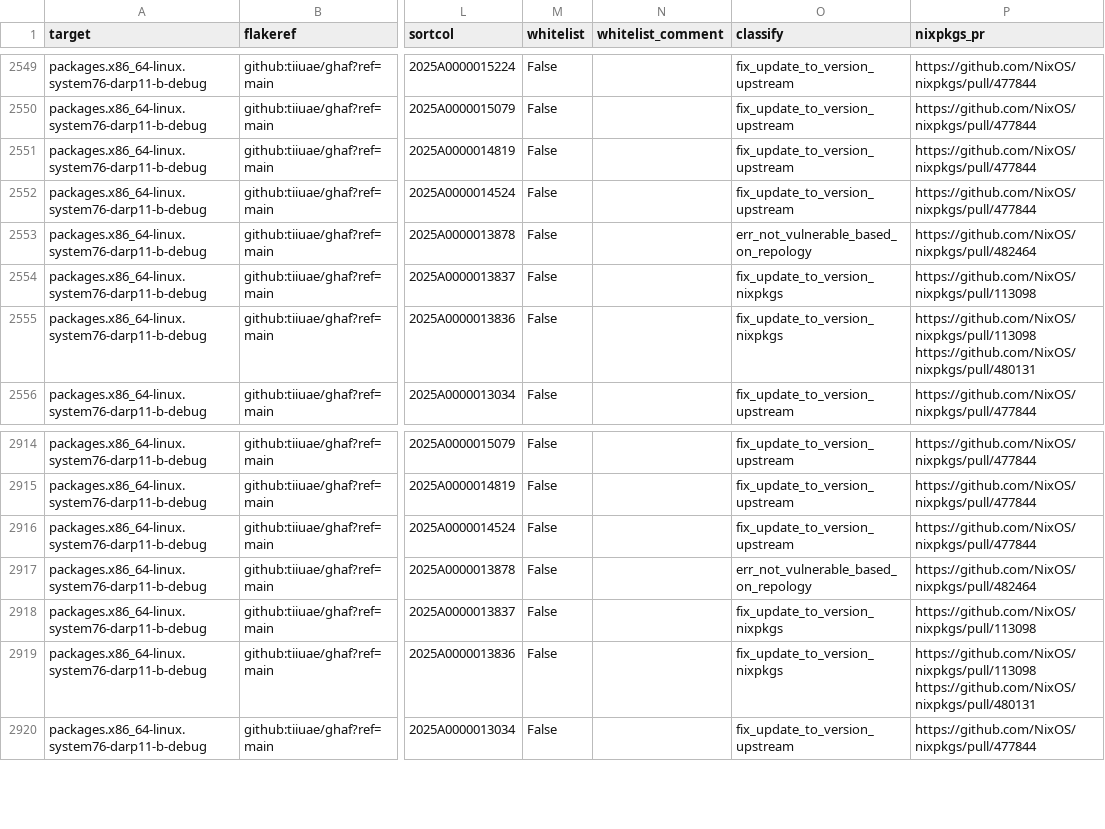
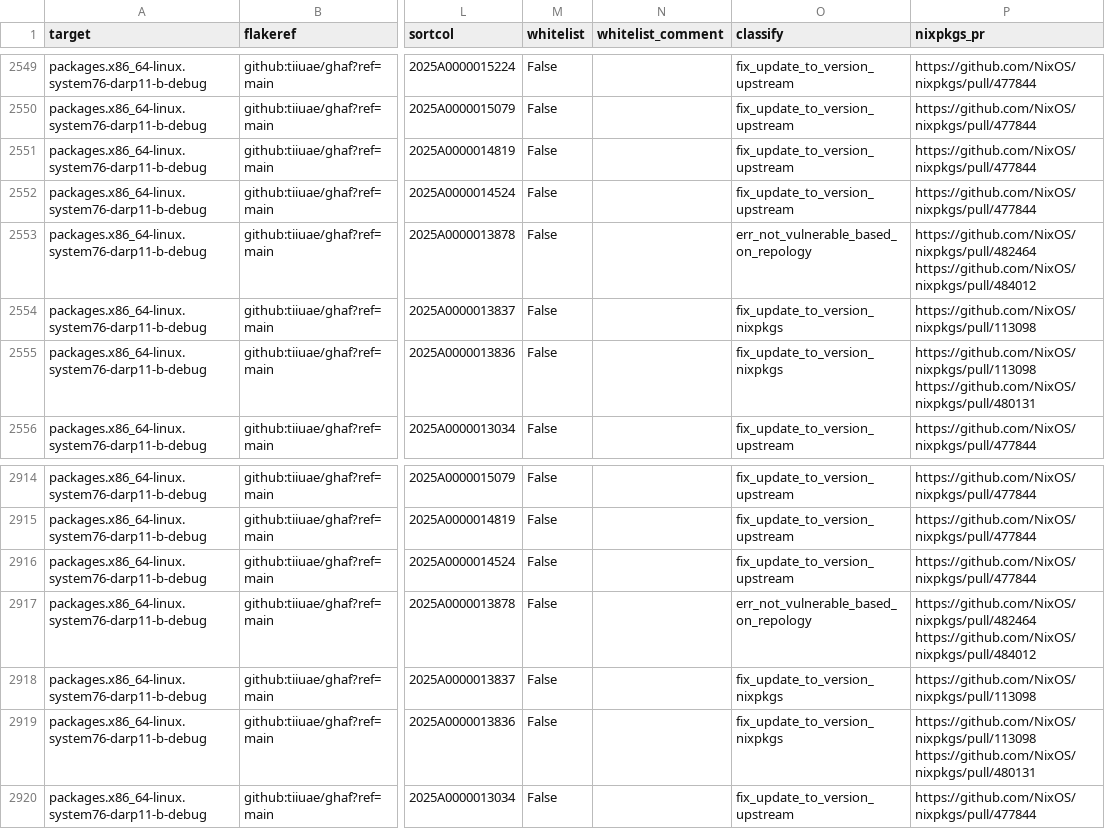
Before and after one commit to tiiuae/ghafscan, a CSV file: reports/main/data.csv, drawn as a sheet; only a part is shown, gaps mark what is left out; ↵ is a line break in a cell; the diff covers the shown part only; the diff names each change by its address in the sheet, - before the commit and + after, or states it on an @@ line.

```diff
--- a/reports/main/data.csv
+++ b/reports/main/data.csv
-P2553 (nixpkgs_pr): https://github.com/NixOS/nixpkgs/pull/482464
+P2553 (nixpkgs_pr): https://github.com/NixOS/nixpkgs/pull/482464 ↵ https://github.com/NixOS/nixpkgs/pull/484012
-P2917 (nixpkgs_pr): https://github.com/NixOS/nixpkgs/pull/482464
+P2917 (nixpkgs_pr): https://github.com/NixOS/nixpkgs/pull/482464 ↵ https://github.com/NixOS/nixpkgs/pull/484012
```
Also changed, not shown: 19 edited cells elsewhere in this file, 3 other files.
